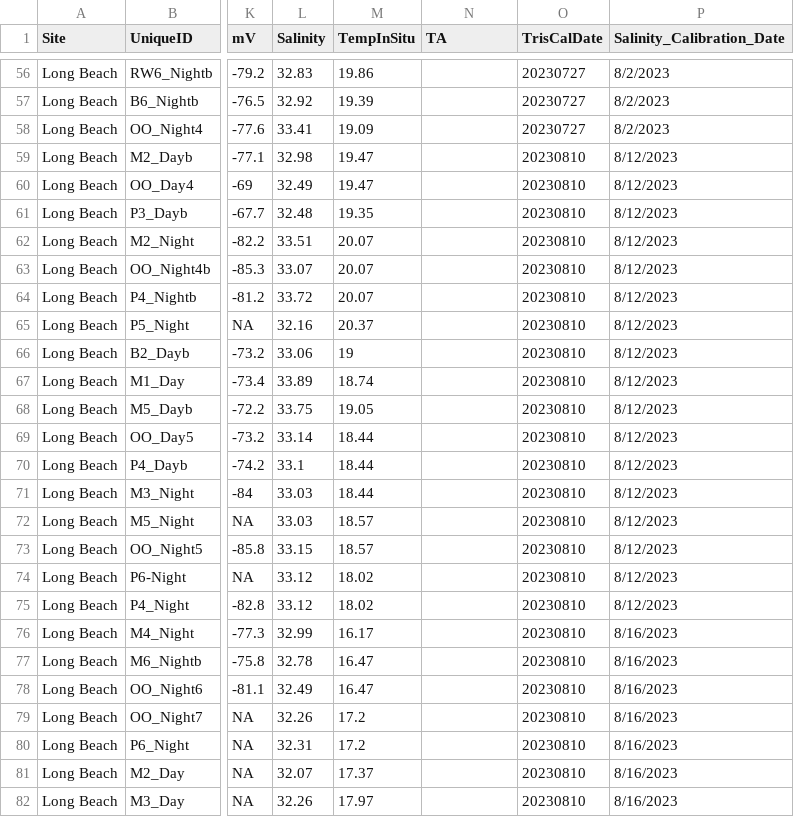
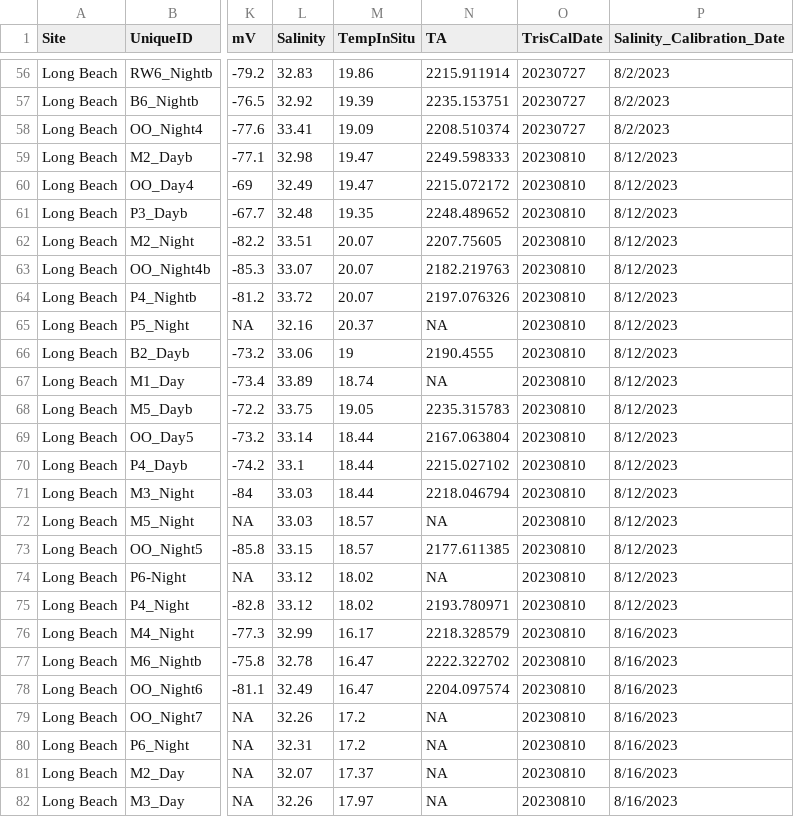
Before and after one commit to njsilbiger/SantaCruz_EcoFun, a CSV file: Data/Biogeochemistry/pHProbe_Data.csv, drawn as a sheet; only a part is shown, gaps mark what is left out; the diff covers the shown part only; the diff names each change by its address in the sheet, - before the commit and + after, or states it on an @@ line.

```diff
--- a/Data/Biogeochemistry/pHProbe_Data.csv
+++ b/Data/Biogeochemistry/pHProbe_Data.csv
-N56 (TA): (empty)
+N56 (TA): 2215.911914
-N57 (TA): (empty)
+N57 (TA): 2235.153751
-N58 (TA): (empty)
+N58 (TA): 2208.510374
-N59 (TA): (empty)
+N59 (TA): 2249.598333
-N60 (TA): (empty)
+N60 (TA): 2215.072172
-N61 (TA): (empty)
+N61 (TA): 2248.489652
-N62 (TA): (empty)
+N62 (TA): 2207.75605
-N63 (TA): (empty)
+N63 (TA): 2182.219763
-N64 (TA): (empty)
+N64 (TA): 2197.076326
-N65 (TA): (empty)
+N65 (TA): NA
-N66 (TA): (empty)
+N66 (TA): 2190.4555
-N67 (TA): (empty)
+N67 (TA): NA
-N68 (TA): (empty)
+N68 (TA): 2235.315783
-N69 (TA): (empty)
+N69 (TA): 2167.063804
-N70 (TA): (empty)
+N70 (TA): 2215.027102
-N71 (TA): (empty)
+N71 (TA): 2218.046794
-N72 (TA): (empty)
+N72 (TA): NA
-N73 (TA): (empty)
+N73 (TA): 2177.611385
-N74 (TA): (empty)
+N74 (TA): NA
-N75 (TA): (empty)
+N75 (TA): 2193.780971
-N76 (TA): (empty)
+N76 (TA): 2218.328579
-N77 (TA): (empty)
+N77 (TA): 2222.322702
-N78 (TA): (empty)
+N78 (TA): 2204.097574
-N79:N82 (TA): (empty)
+N79:N82 (TA): NA
```
Also changed, not shown: 56 edited cells elsewhere in this file.
